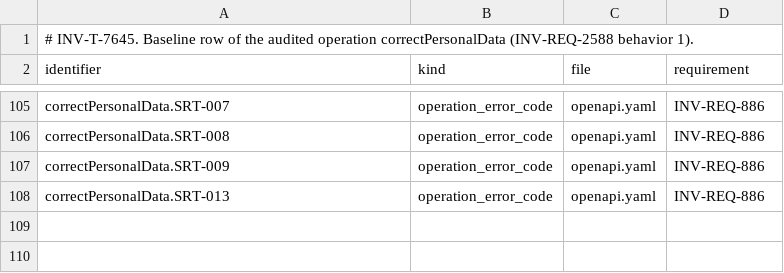
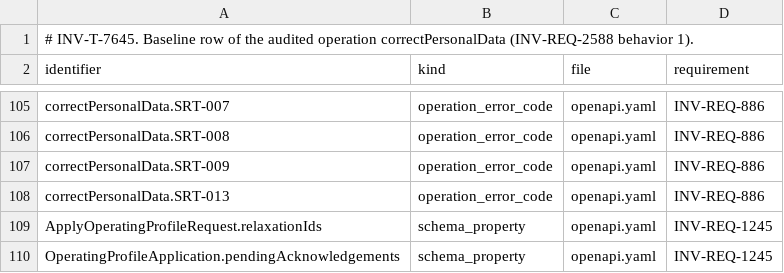
Before and after one commit to dynokore/DynoGST, a TSV file: platform-contracts/console-bff/required-identifiers.tsv, drawn as a sheet; only a part is shown, gaps mark what is left out.

```diff
--- a/platform-contracts/console-bff/required-identifiers.tsv
+++ b/platform-contracts/console-bff/required-identifiers.tsv
@@ -108 +108,3 @@ correctPersonalData.SRT-009	operation_error_code	openapi.yaml	INV-REQ-886
 correctPersonalData.SRT-013	operation_error_code	openapi.yaml	INV-REQ-886
+ApplyOperatingProfileRequest.relaxationIds	schema_property	openapi.yaml	INV-REQ-1245
+OperatingProfileApplication.pendingAcknowledgements	schema_property	openapi.yaml	INV-REQ-1245
```
Also changed, not shown: 6 other files.
